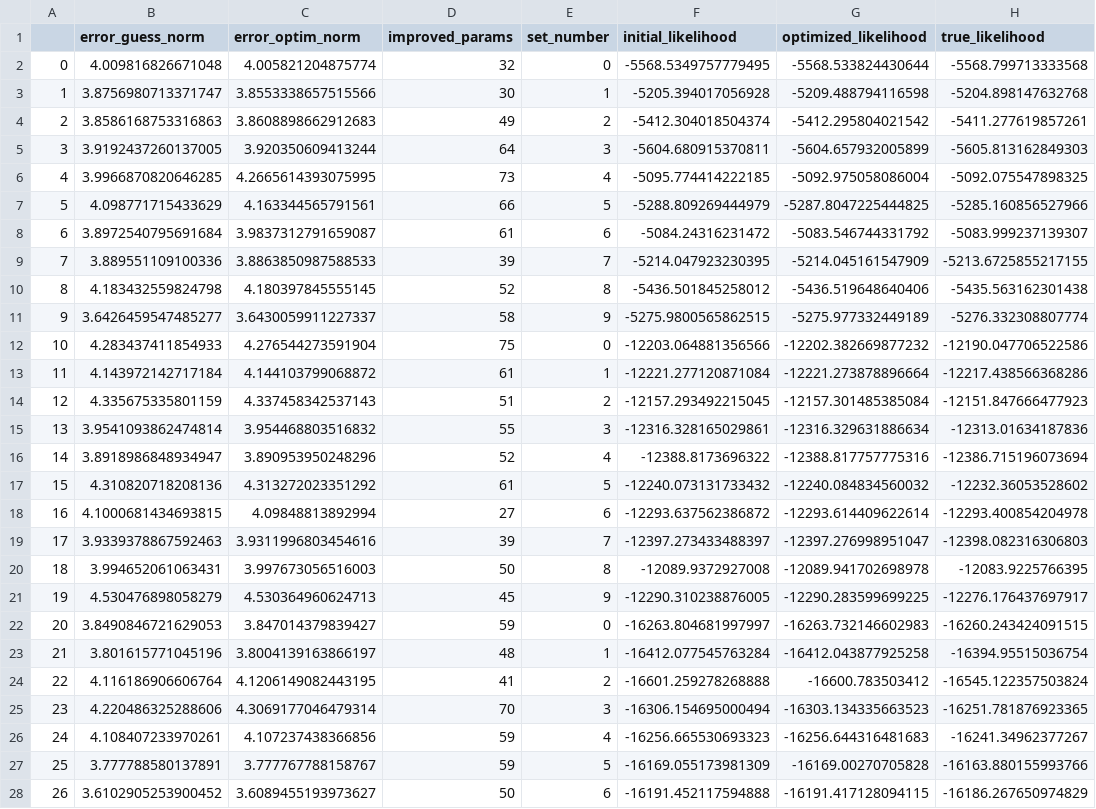
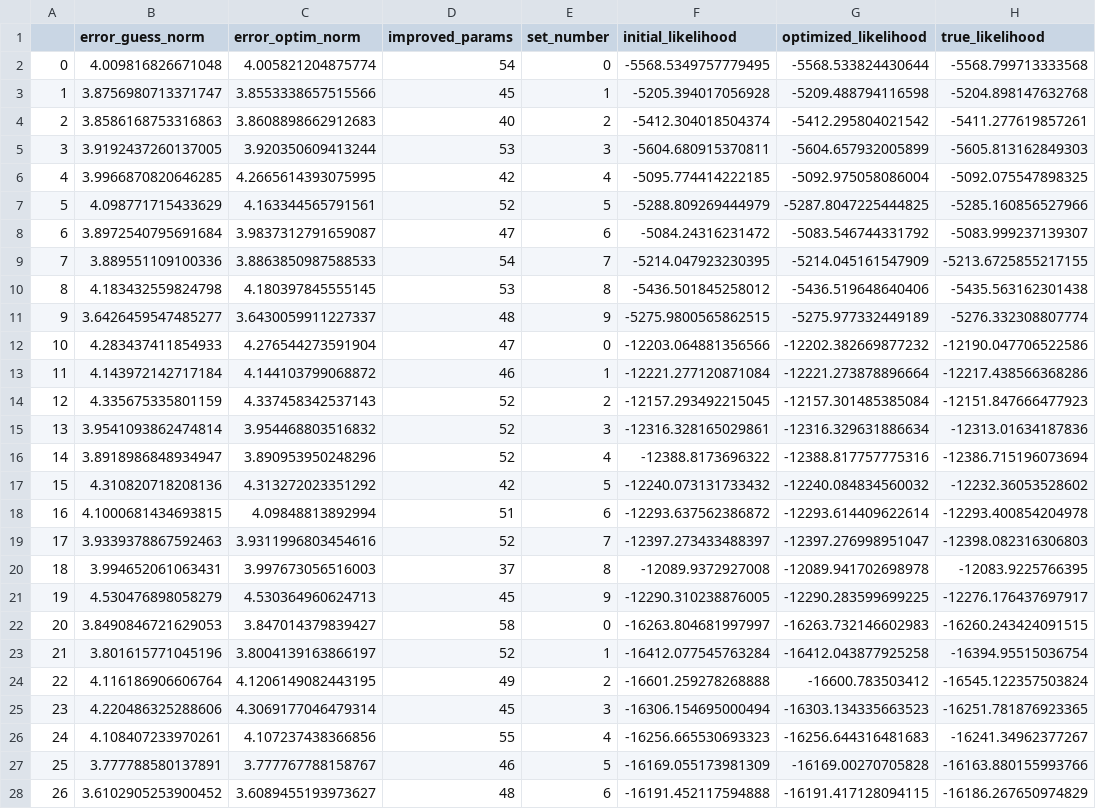
Before and after one commit to AbhiUppal/seniorthesis, a CSV file: thesis/experiment-results/error_all_runs.csv, drawn as a sheet; only a part is shown; the diff covers the shown part only; the diff names each change by its address in the sheet, - before the commit and + after, or states it on an @@ line.

```diff
--- a/thesis/experiment-results/error_all_runs.csv
+++ b/thesis/experiment-results/error_all_runs.csv
-D2 (improved_params): 32
+D2 (improved_params): 54
-D3 (improved_params): 30
+D3 (improved_params): 45
-D4 (improved_params): 49
+D4 (improved_params): 40
-D5 (improved_params): 64
+D5 (improved_params): 53
-D6 (improved_params): 73
+D6 (improved_params): 42
-D7 (improved_params): 66
+D7 (improved_params): 52
-D8 (improved_params): 61
+D8 (improved_params): 47
-D9 (improved_params): 39
+D9 (improved_params): 54
-D10 (improved_params): 52
+D10 (improved_params): 53
-D11 (improved_params): 58
+D11 (improved_params): 48
-D12 (improved_params): 75
+D12 (improved_params): 47
-D13 (improved_params): 61
+D13 (improved_params): 46
-D14 (improved_params): 51
+D14 (improved_params): 52
-D15 (improved_params): 55
+D15 (improved_params): 52
-D17 (improved_params): 61
+D17 (improved_params): 42
-D18 (improved_params): 27
+D18 (improved_params): 51
-D19 (improved_params): 39
+D19 (improved_params): 52
-D20 (improved_params): 50
+D20 (improved_params): 37
-D22 (improved_params): 59
+D22 (improved_params): 58
-D23 (improved_params): 48
+D23 (improved_params): 52
-D24 (improved_params): 41
+D24 (improved_params): 49
-D25 (improved_params): 70
+D25 (improved_params): 45
-D26 (improved_params): 59
+D26 (improved_params): 55
-D27 (improved_params): 59
+D27 (improved_params): 46
-D28 (improved_params): 50
+D28 (improved_params): 48
```
Also changed, not shown: 32 edited cells elsewhere in this file, thesis/experiment-results/error_aggregated.csv, 4 other files.
